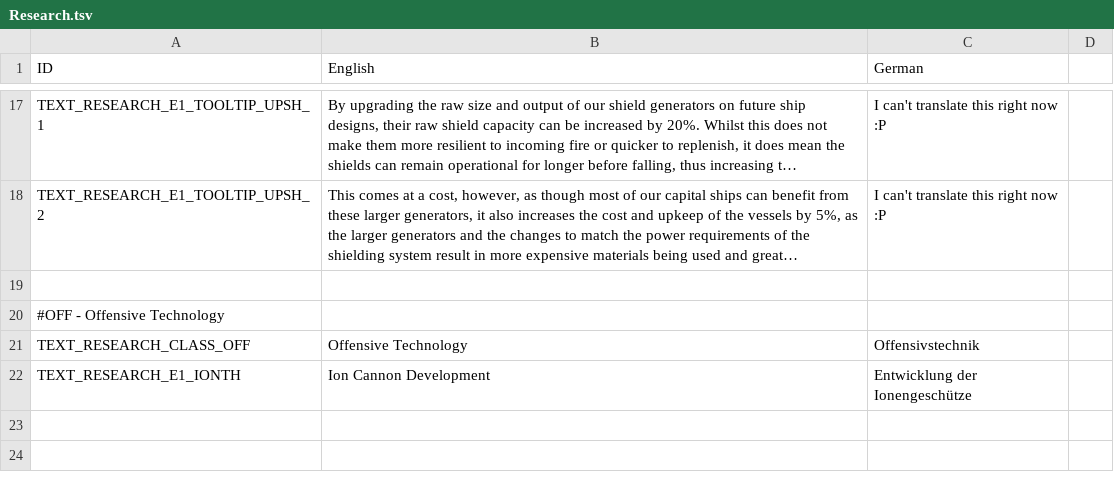
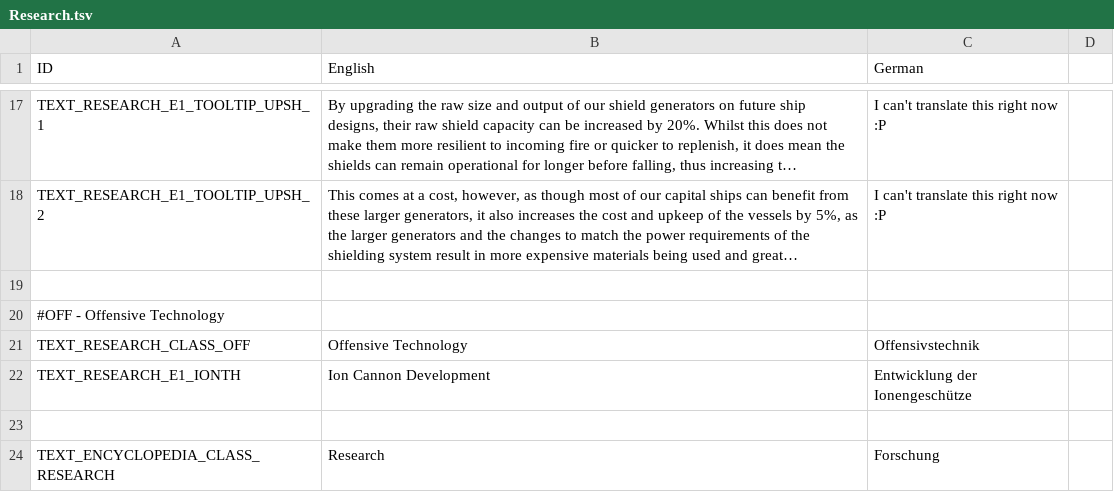
Before and after one commit to UEaWDevTeam/ultimate-empire-at-war, a TSV file: Data/Text/Research.tsv, drawn as a sheet; only a part is shown, gaps mark what is left out; long unchanged cells end in …; the diff names each change by its address in the sheet, - before the commit and + after, or states it on an @@ line.

```diff
--- a/Data/Text/Research.tsv
+++ b/Data/Text/Research.tsv
+row 23: (empty)
+row 24: TEXT_ENCYCLOPEDIA_CLASS_RESEARCH | Research | Forschung
```
Also changed, not shown: 7 other files.
